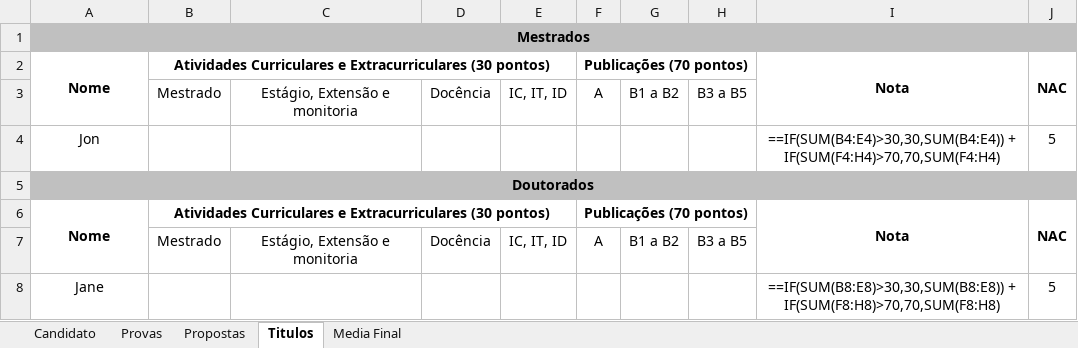
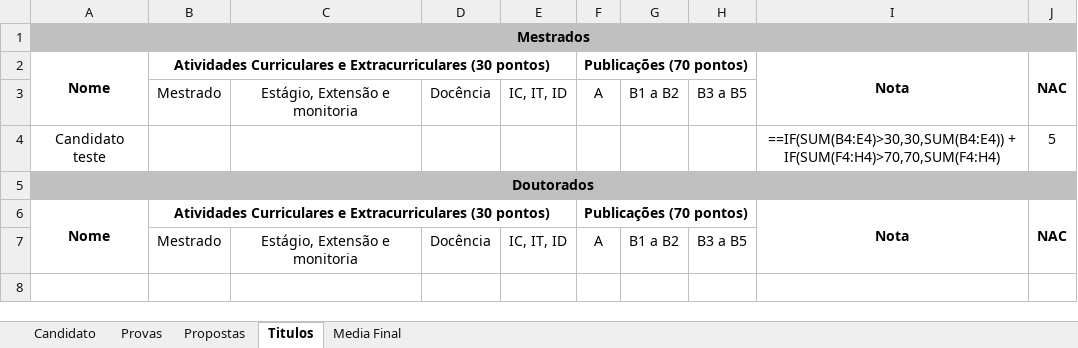
Before and after one commit to dbfernandes/sysicompfork, an Excel workbook: public/files/planilha.xlsx, sheet Titulos, drawn as a sheet; values as stored, in another font and other column widths than the file's, no borders; formulas without a stored value are shown as written; the diff names each change by its address in the sheet, - before the commit and + after, or states it on an @@ line.

```diff
--- a/public/files/planilha.xlsx (sheet Titulos)
+++ b/public/files/planilha.xlsx (sheet Titulos)
-A4: Jon
+A4: Candidato teste
-row 8: Jane |  |  |  |  |  |  |  | ==IF(SUM(B8:E8)>30,30,SUM(B8:E8)) + IF(SUM(F8:H8)>70,70,SUM(F8:H8) | 5
```
Also changed, not shown: sheet Candidato, sheet Media Final, sheet Provas, sheet Propostas, 33 other files.
